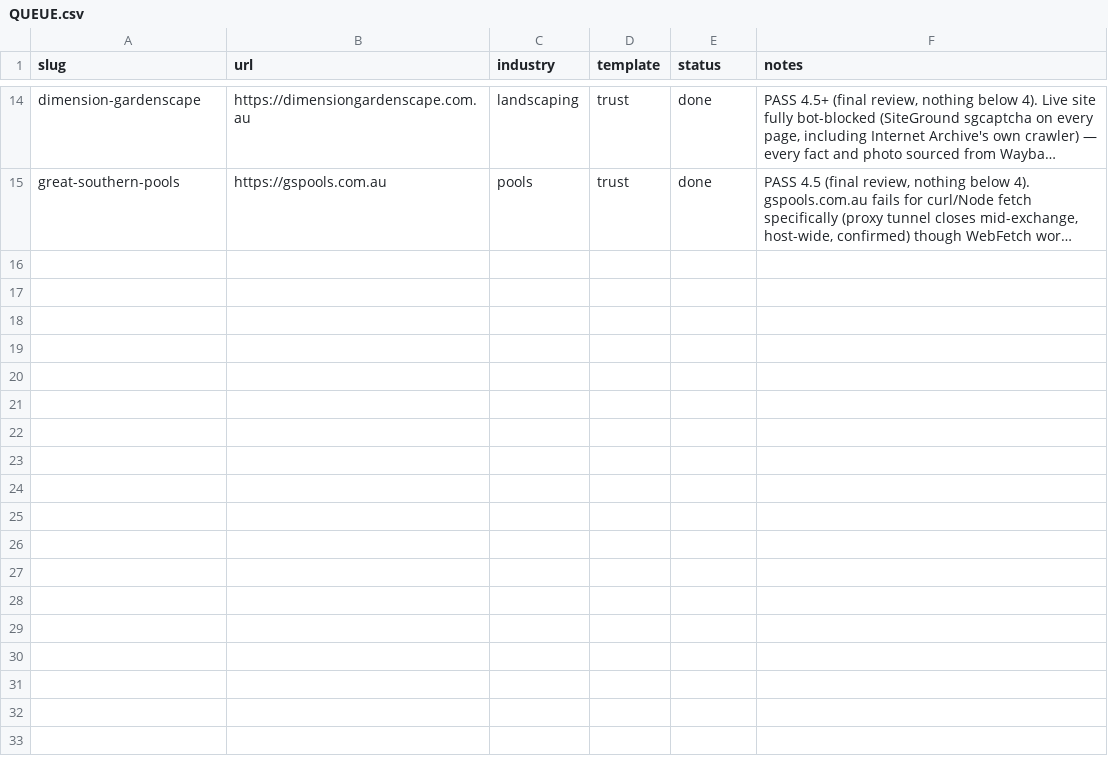
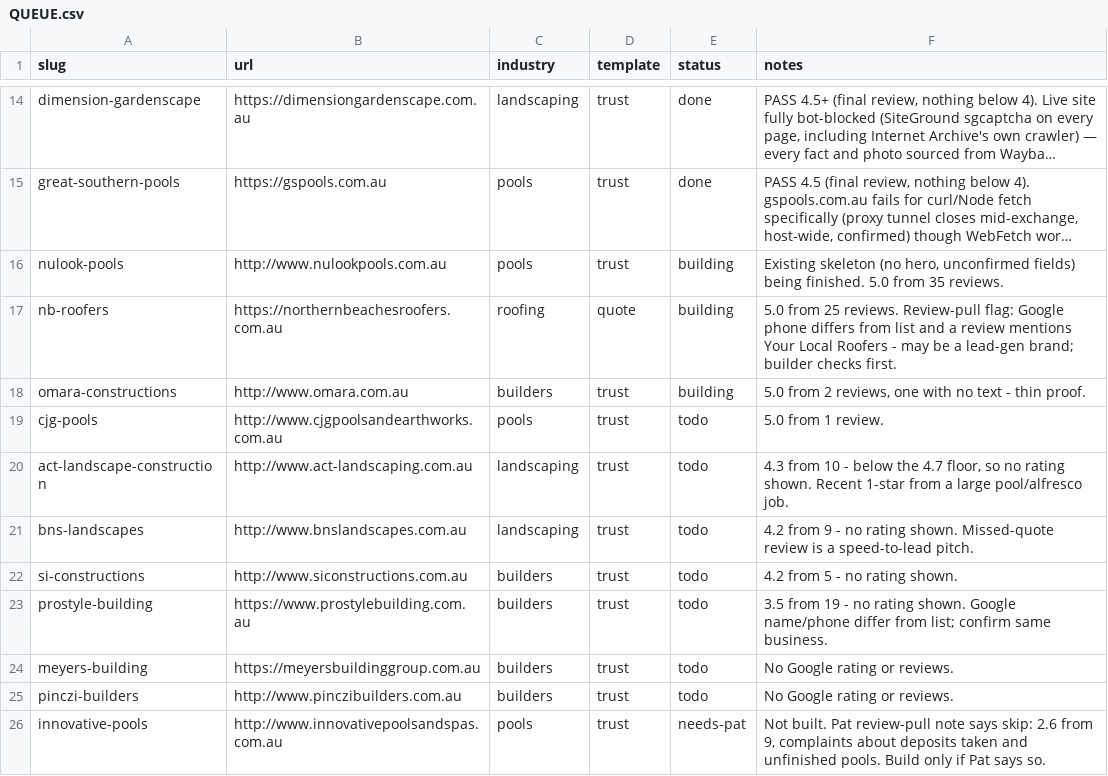
Before and after one commit to ponchopatt/frontline-websites, a CSV file: QUEUE.csv, drawn as a sheet; only a part is shown, gaps mark what is left out; long unchanged cells end in …; the diff names each change by its address in the sheet, - before the commit and + after, or states it on an @@ line.

```diff
--- a/QUEUE.csv
+++ b/QUEUE.csv
+row 16: nulook-pools | http://www.nulookpools.com.au | pools | trust | building | Existing skeleton (no hero, unconfirmed fields) being finished. 5.0 from 35 reviews.
+row 17: nb-roofers | https://northernbeachesroofers.com.au | roofing | quote | building | 5.0 from 25 reviews. Review-pull flag: Google phone differs from list and a review mentions Your Local Roofers - may be a lead-gen brand; builder checks first.
+row 18: omara-constructions | http://www.omara.com.au | builders | trust | building | 5.0 from 2 reviews, one with no text - thin proof.
+row 19: cjg-pools | http://www.cjgpoolsandearthworks.com.au | pools | trust | todo | 5.0 from 1 review.
+row 20: act-landscape-construction | http://www.act-landscaping.com.au | landscaping | trust | todo | 4.3 from 10 - below the 4.7 floor, so no rating shown. Recent 1-star from a large pool/alfresco job.
+row 21: bns-landscapes | http://www.bnslandscapes.com.au | landscaping | trust | todo | 4.2 from 9 - no rating shown. Missed-quote review is a speed-to-lead pitch.
+row 22: si-constructions | http://www.siconstructions.com.au | builders | trust | todo | 4.2 from 5 - no rating shown.
+row 23: prostyle-building | https://www.prostylebuilding.com.au | builders | trust | todo | 3.5 from 19 - no rating shown. Google name/phone differ from list; confirm same business.
+row 24: meyers-building | https://meyersbuildinggroup.com.au | builders | trust | todo | No Google rating or reviews.
+row 25: pinczi-builders | http://www.pinczibuilders.com.au | builders | trust | todo | No Google rating or reviews.
+row 26: innovative-pools | http://www.innovativepoolsandspas.com.au | pools | trust | needs-pat | Not built. Pat review-pull note says skip: 2.6 from 9, complaints about deposits taken and unfinished pools. Build only if Pat says so.
```
